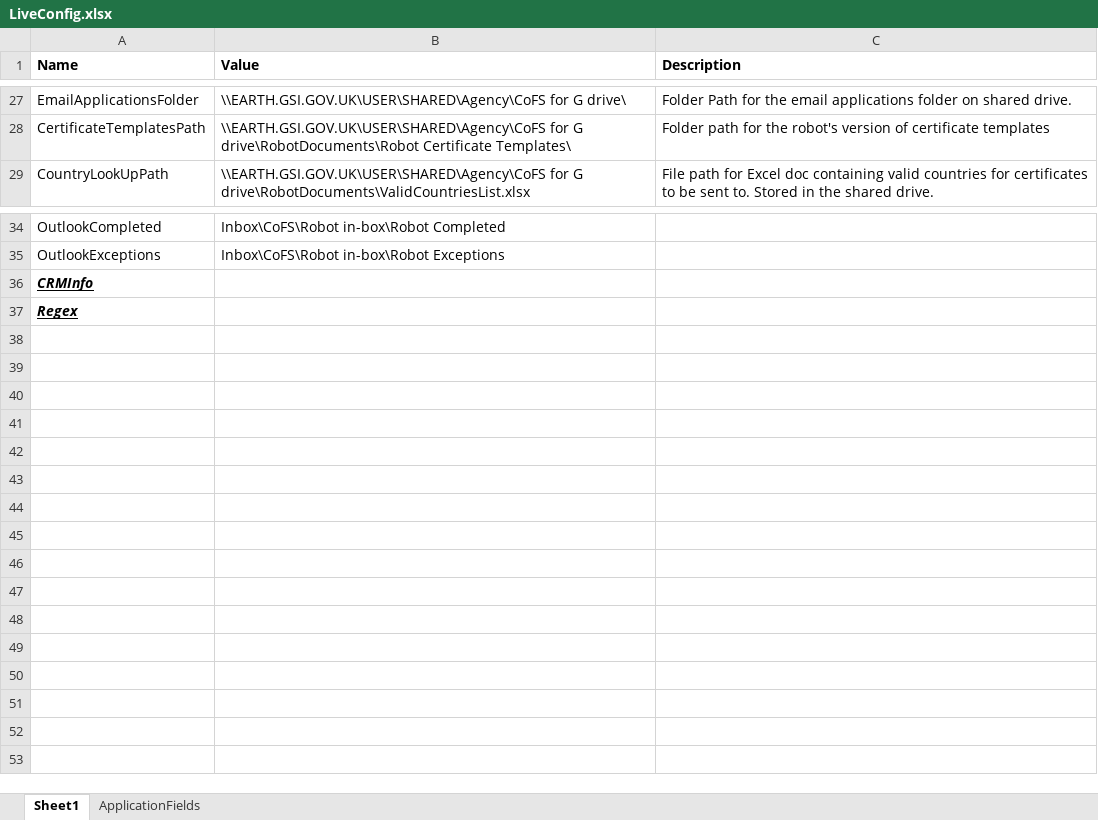
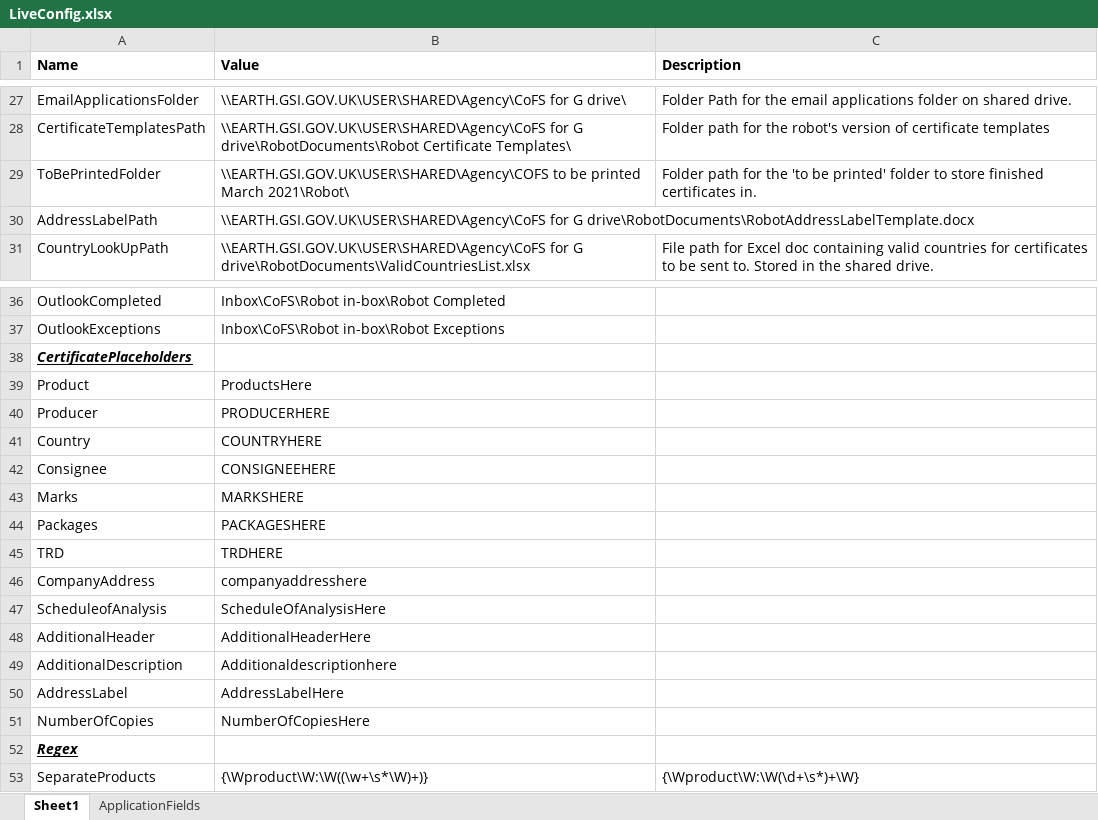
Before and after one commit to DEFRA/rpa-certificates-of-free-sale, an Excel workbook: rpa-certificates-of-free-sale/Documents/LiveConfig.xlsx, sheet Sheet1, drawn as a sheet; only a part is shown, gaps mark what is left out; values as stored, in another font and other column widths than the file's, no borders; table styles not drawn; addresses are those after the commit; the diff names each change by its address in the sheet, - before the commit and + after, or states it on an @@ line.

```diff
--- a/rpa-certificates-of-free-sale/Documents/LiveConfig.xlsx (sheet Sheet1)
+++ b/rpa-certificates-of-free-sale/Documents/LiveConfig.xlsx (sheet Sheet1)
+row 29: ToBePrintedFolder | \\EARTH.GSI.GOV.UK\USER\SHARED\Agency\COFS to be printed March 2021\Robot\ | Folder path for the 'to be printed' folder to store finished certificates in.
+row 30: AddressLabelPath | \\EARTH.GSI.GOV.UK\USER\SHARED\Agency\CoFS for G drive\RobotDocuments\RobotAddressLabelTemplate.docx
-A38 (Name): CRMInfo
+A38 (Name): CertificatePlaceholders
+row 39: Product | ProductsHere
+row 40: Producer | PRODUCERHERE
+row 41: Country | COUNTRYHERE
+row 42: Consignee | CONSIGNEEHERE
+row 43: Marks | MARKSHERE
+row 44: Packages | PACKAGESHERE
+row 45: TRD | TRDHERE
+row 46: CompanyAddress | companyaddresshere
+row 47: ScheduleofAnalysis | ScheduleOfAnalysisHere
+row 48: AdditionalHeader | AdditionalHeaderHere
+row 49: AdditionalDescription | Additionaldescriptionhere
+row 50: AddressLabel | AddressLabelHere
+row 51: NumberOfCopies | NumberOfCopiesHere
+row 53: SeparateProducts | {\Wproduct\W:\W((\w+\s*\W)+)} | {\Wproduct\W:\W(\d+\s*)+\W}
```
Also changed, not shown: 8 other files.
